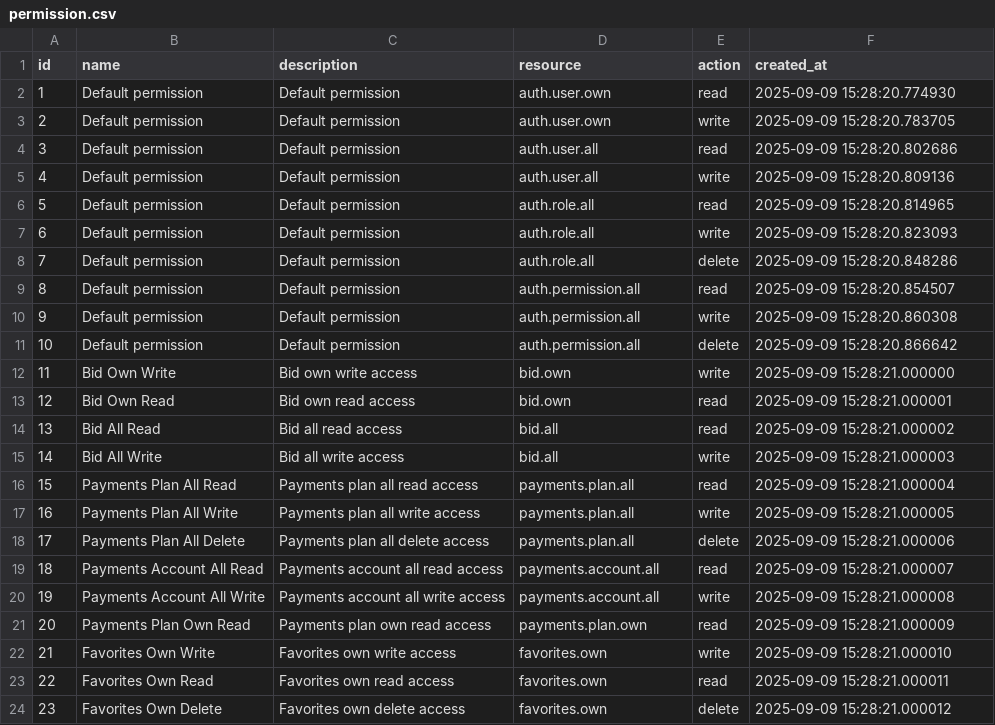
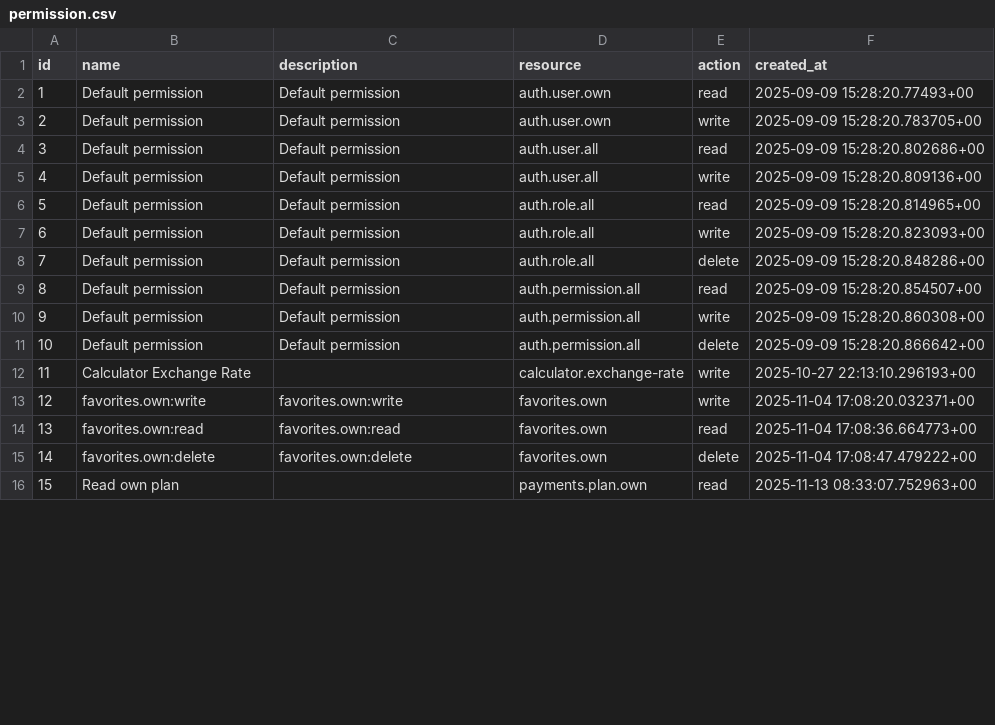
Before and after one commit to vinasLT/auth_service, a CSV file: scripts/src/permission.csv, drawn as a sheet; only a part is shown; removed rows and columns are numbered as before the commit, all else as after; the diff covers the shown part only; the diff names each change by its address in the sheet, - before the commit and + after, or states it on an @@ line.

Commit message:
refactor RPC client structure and enhance user account handling

```diff
--- a/scripts/src/permission.csv
+++ b/scripts/src/permission.csv
-F2 (created_at): 2025-09-09 15:28:20.774930
+F2 (created_at): 2025-09-09 15:28:20.77493+00
-F3 (created_at): 2025-09-09 15:28:20.783705
+F3 (created_at): 2025-09-09 15:28:20.783705+00
-F4 (created_at): 2025-09-09 15:28:20.802686
+F4 (created_at): 2025-09-09 15:28:20.802686+00
-F5 (created_at): 2025-09-09 15:28:20.809136
+F5 (created_at): 2025-09-09 15:28:20.809136+00
-F6 (created_at): 2025-09-09 15:28:20.814965
+F6 (created_at): 2025-09-09 15:28:20.814965+00
-F7 (created_at): 2025-09-09 15:28:20.823093
+F7 (created_at): 2025-09-09 15:28:20.823093+00
-F8 (created_at): 2025-09-09 15:28:20.848286
+F8 (created_at): 2025-09-09 15:28:20.848286+00
-F9 (created_at): 2025-09-09 15:28:20.854507
+F9 (created_at): 2025-09-09 15:28:20.854507+00
-F10 (created_at): 2025-09-09 15:28:20.860308
+F10 (created_at): 2025-09-09 15:28:20.860308+00
-F11 (created_at): 2025-09-09 15:28:20.866642
+F11 (created_at): 2025-09-09 15:28:20.866642+00
-row 12: 11 | Bid Own Write | Bid own write access | bid.own | write | 2025-09-09 15:28:21.000000
-row 13: 12 | Bid Own Read | Bid own read access | bid.own | read | 2025-09-09 15:28:21.000001
-row 14: 13 | Bid All Read | Bid all read access | bid.all | read | 2025-09-09 15:28:21.000002
-row 15: 14 | Bid All Write | Bid all write access | bid.all | write | 2025-09-09 15:28:21.000003
-row 16: 15 | Payments Plan All Read | Payments plan all read access | payments.plan.all | read | 2025-09-09 15:28:21.000004
-row 17: 16 | Payments Plan All Write | Payments plan all write access | payments.plan.all | write | 2025-09-09 15:28:21.000005
-row 18: 17 | Payments Plan All Delete | Payments plan all delete access | payments.plan.all | delete | 2025-09-09 15:28:21.000006
-row 19: 18 | Payments Account All Read | Payments account all read access | payments.account.all | read | 2025-09-09 15:28:21.000007
-row 20: 19 | Payments Account All Write | Payments account all write access | payments.account.all | write | 2025-09-09 15:28:21.000008
-row 21: 20 | Payments Plan Own Read | Payments plan own read access | payments.plan.own | read | 2025-09-09 15:28:21.000009
+row 12: 11 | Calculator Exchange Rate |  | calculator.exchange-rate | write | 2025-10-27 22:13:10.296193+00
@@ column A (id) renumbered between rows 13 and 27 @@
-B13 (name): Favorites Own Write
+B13 (name): favorites.own:write
-C13 (description): Favorites own write access
+C13 (description): favorites.own:write
-F13 (created_at): 2025-09-09 15:28:21.000010
+F13 (created_at): 2025-11-04 17:08:20.032371+00
-B14 (name): Favorites Own Read
+B14 (name): favorites.own:read
-C14 (description): Favorites own read access
+C14 (description): favorites.own:read
-F14 (created_at): 2025-09-09 15:28:21.000011
+F14 (created_at): 2025-11-04 17:08:36.664773+00
-B15 (name): Favorites Own Delete
+B15 (name): favorites.own:delete
-C15 (description): Favorites own delete access
+C15 (description): favorites.own:delete
-F15 (created_at): 2025-09-09 15:28:21.000012
+F15 (created_at): 2025-11-04 17:08:47.479222+00
+row 16: 15 | Read own plan |  | payments.plan.own | read | 2025-11-13 08:33:07.752963+00
```
Also changed, not shown: 10 added rows, 1 removed row and 3 edited cells elsewhere in this file, 2 other files.
